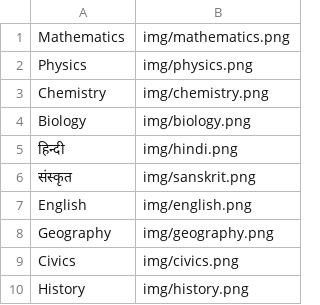
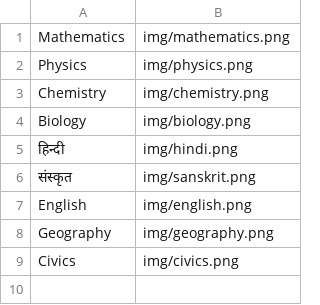
Before and after one commit to ashishgupta2209/TGlearn-1, a CSV file: Subjects/subjects_bihar_board_9.csv, drawn as a sheet.

```diff
--- a/Subjects/subjects_bihar_board_9.csv
+++ b/Subjects/subjects_bihar_board_9.csv
@@ -9,2 +9 @@ Geography,img/geography.png
 Civics,img/civics.png
-History,img/history.png
```
Also changed, not shown: 14 other files.
